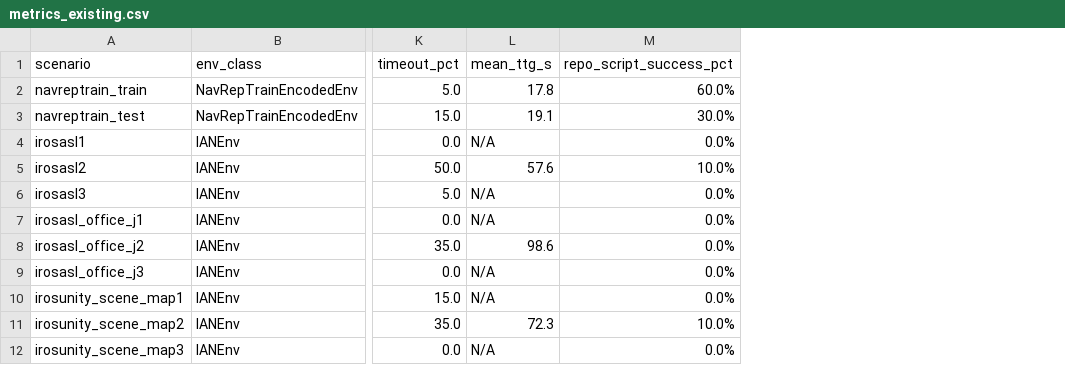
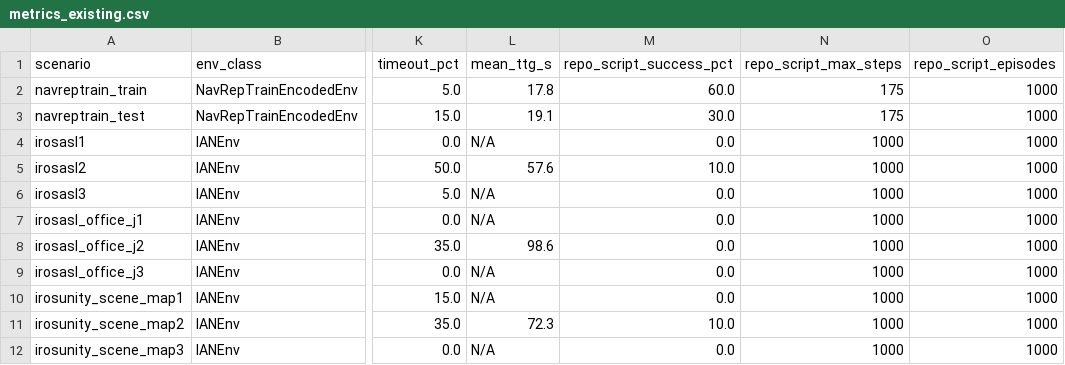
Before and after one commit to Sravanthi2727/AI_Robotics, a CSV file: submission/task2_videos/metrics_existing.csv, drawn as a sheet; only a part is shown, gaps mark what is left out; the diff names each change by its address in the sheet, - before the commit and + after, or states it on an @@ line.

Commit message:
fix(task2): resolve goal caching before terminal step, distinct failure seed for irosasl1, sidecars metadata reorganization, and benchmark methodology documentation

```diff
--- a/submission/task2_videos/metrics_existing.csv
+++ b/submission/task2_videos/metrics_existing.csv
+column N (repo_script_max_steps), rows 2-12: 175 | 175 | 1000 | 1000 | 1000 | 1000 | 1000 | 1000 | 1000 | 1000 | 1000
+column O (repo_script_episodes), rows 2-12: all 1000
-M2 (repo_script_success_pct): 60.0%
+M2 (repo_script_success_pct): 60.0
-M3 (repo_script_success_pct): 30.0%
+M3 (repo_script_success_pct): 30.0
-M4 (repo_script_success_pct): 0.0%
+M4 (repo_script_success_pct): 0.0
-M5 (repo_script_success_pct): 10.0%
+M5 (repo_script_success_pct): 10.0
-M6:M10 (repo_script_success_pct): 0.0%
+M6:M10 (repo_script_success_pct): 0.0
-M11 (repo_script_success_pct): 10.0%
+M11 (repo_script_success_pct): 10.0
-M12 (repo_script_success_pct): 0.0%
+M12 (repo_script_success_pct): 0.0
```
Also changed, not shown: 36 other files.
